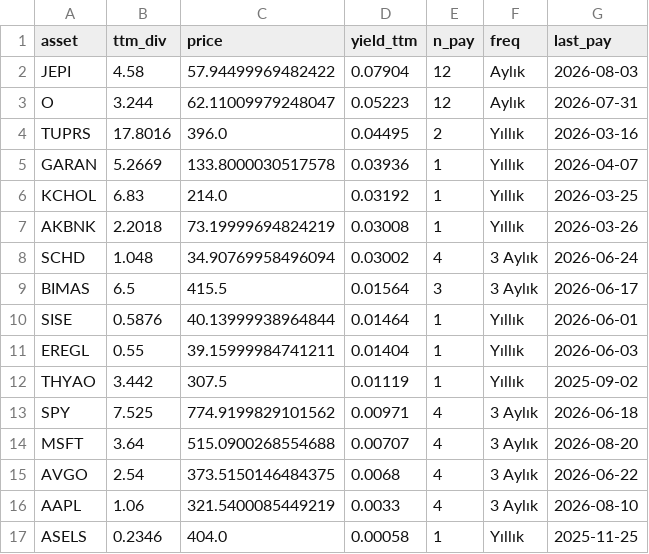
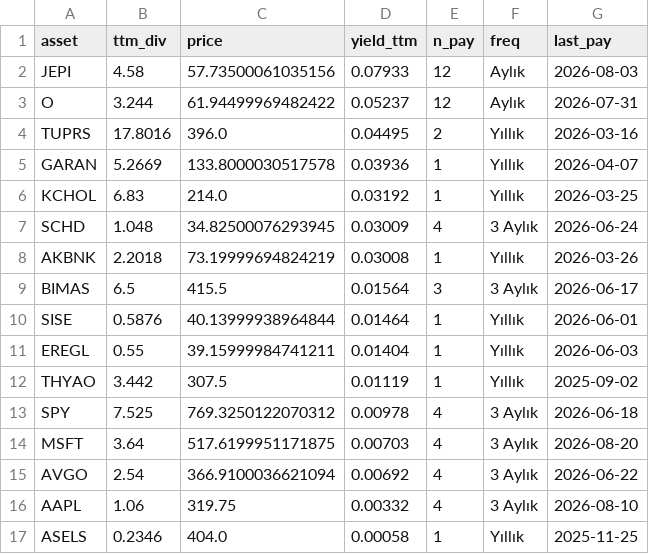
Before and after one commit to Frankestain12/graphfinance, a CSV file: reports/income.csv, drawn as a sheet.

```diff
--- a/reports/income.csv
+++ b/reports/income.csv
@@ -1,4 +1,4 @@
 asset,ttm_div,price,yield_ttm,n_pay,freq,last_pay
-JEPI,4.58,57.94499969482422,0.07904,12,Aylık,2026-08-03
-O,3.244,62.11009979248047,0.05223,12,Aylık,2026-07-31
+JEPI,4.58,57.73500061035156,0.07933,12,Aylık,2026-08-03
+O,3.244,61.94499969482422,0.05237,12,Aylık,2026-07-31
 TUPRS,17.8016,396.0,0.04495,2,Yıllık,2026-03-16
@@ -6,4 +6,4 @@ GARAN,5.2669,133.8000030517578,0.03936,1,Yıllık,2026-04-07
 KCHOL,6.83,214.0,0.03192,1,Yıllık,2026-03-25
+SCHD,1.048,34.82500076293945,0.03009,4,3 Aylık,2026-06-24
 AKBNK,2.2018,73.19999694824219,0.03008,1,Yıllık,2026-03-26
-SCHD,1.048,34.90769958496094,0.03002,4,3 Aylık,2026-06-24
 BIMAS,6.5,415.5,0.01564,3,3 Aylık,2026-06-17
@@ -12,6 +12,6 @@ EREGL,0.55,39.15999984741211,0.01404,1,Yıllık,2026-06-03
 THYAO,3.442,307.5,0.01119,1,Yıllık,2025-09-02
-SPY,7.525,774.9199829101562,0.00971,4,3 Aylık,2026-06-18
-MSFT,3.64,515.0900268554688,0.00707,4,3 Aylık,2026-08-20
-AVGO,2.54,373.5150146484375,0.0068,4,3 Aylık,2026-06-22
-AAPL,1.06,321.5400085449219,0.0033,4,3 Aylık,2026-08-10
+SPY,7.525,769.3250122070312,0.00978,4,3 Aylık,2026-06-18
+MSFT,3.64,517.6199951171875,0.00703,4,3 Aylık,2026-08-20
+AVGO,2.54,366.9100036621094,0.00692,4,3 Aylık,2026-06-22
+AAPL,1.06,319.75,0.00332,4,3 Aylık,2026-08-10
 ASELS,0.2346,404.0,0.00058,1,Yıllık,2025-11-25
```
Also changed, not shown: data_store/ledger.csv, reports/latest_predictions.csv, 5 other files.
